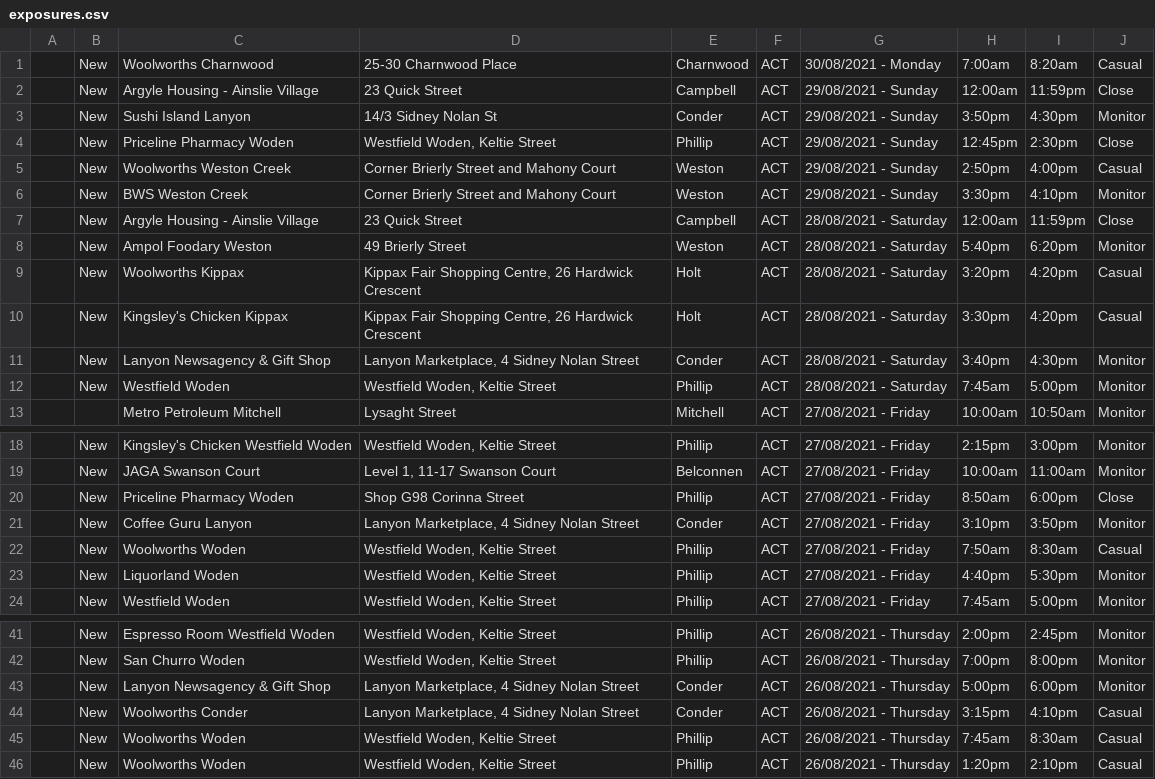
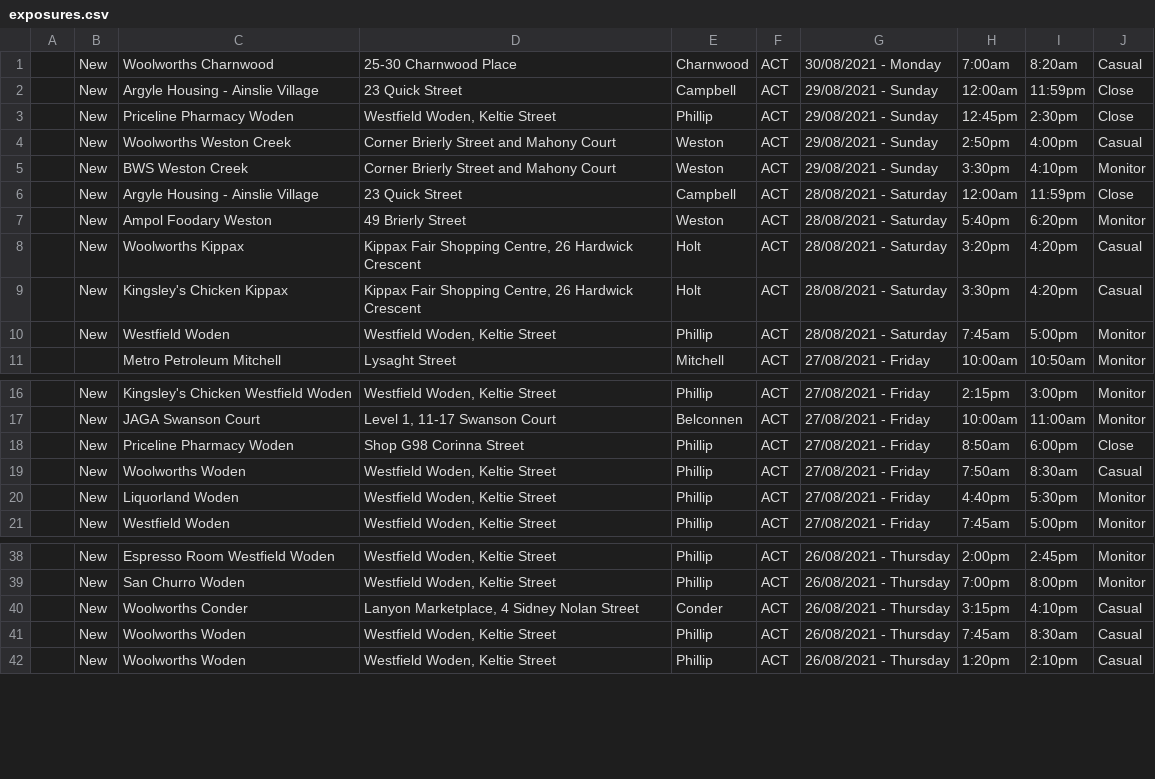
Before and after one commit to kwauchope/act-covid-rss, a CSV file: exposures.csv, drawn as a sheet; only a part is shown, gaps mark what is left out.

Commit message:
Deploying to gh-pages from @ kwauchope/act-covid-rss@5a7e32a3b924eaf6ea037506dd479c1e4bbb03d7 🚀

```diff
--- a/exposures.csv
+++ b/exposures.csv
@@ -2,3 +2,2 @@
 ,"New","Argyle Housing - Ainslie Village","23 Quick Street","Campbell","ACT","29/08/2021 - Sunday",12:00am,11:59pm,"Close"
-,"New","Sushi Island Lanyon","14/3 Sidney Nolan St","Conder","ACT","29/08/2021 - Sunday",3:50pm,4:30pm,"Monitor"
 ,"New","Priceline Pharmacy Woden","Westfield Woden, Keltie Street","Phillip","ACT","29/08/2021 - Sunday",12:45pm,2:30pm,"Close"
@@ -10,3 +9,2 @@
 ,"New","Kingsley's Chicken Kippax","Kippax Fair Shopping Centre, 26 Hardwick Crescent","Holt","ACT","28/08/2021 - Saturday",3:30pm,4:20pm,"Casual"
-,"New","Lanyon Newsagency & Gift Shop","Lanyon Marketplace, 4 Sidney Nolan Street","Conder","ACT","28/08/2021 - Saturday",3:40pm,4:30pm,"Monitor"
 ,"New","Westfield Woden","Westfield Woden, Keltie Street","Phillip","ACT","28/08/2021 - Saturday",7:45am,5:00pm,"Monitor"
@@ -20,3 +18,2 @@
 ,"New","Priceline Pharmacy Woden","Shop G98 Corinna Street","Phillip","ACT","27/08/2021 - Friday",8:50am,6:00pm,"Close"
-,"New","Coffee Guru Lanyon","Lanyon Marketplace, 4 Sidney Nolan Street","Conder","ACT","27/08/2021 - Friday",3:10pm,3:50pm,"Monitor"
 ,"New","Woolworths Woden","Westfield Woden, Keltie Street","Phillip","ACT","27/08/2021 - Friday",7:50am,8:30am,"Casual"
@@ -42,3 +39,2 @@
 ,"New","San Churro Woden","Westfield Woden, Keltie Street","Phillip","ACT","26/08/2021 - Thursday",7:00pm,8:00pm,"Monitor"
-,"New","Lanyon Newsagency & Gift Shop","Lanyon Marketplace, 4 Sidney Nolan Street","Conder","ACT","26/08/2021 - Thursday",5:00pm,6:00pm,"Monitor"
 ,"New","Woolworths Conder","Lanyon Marketplace, 4 Sidney Nolan Street","Conder","ACT","26/08/2021 - Thursday",3:15pm,4:10pm,"Casual"
```
